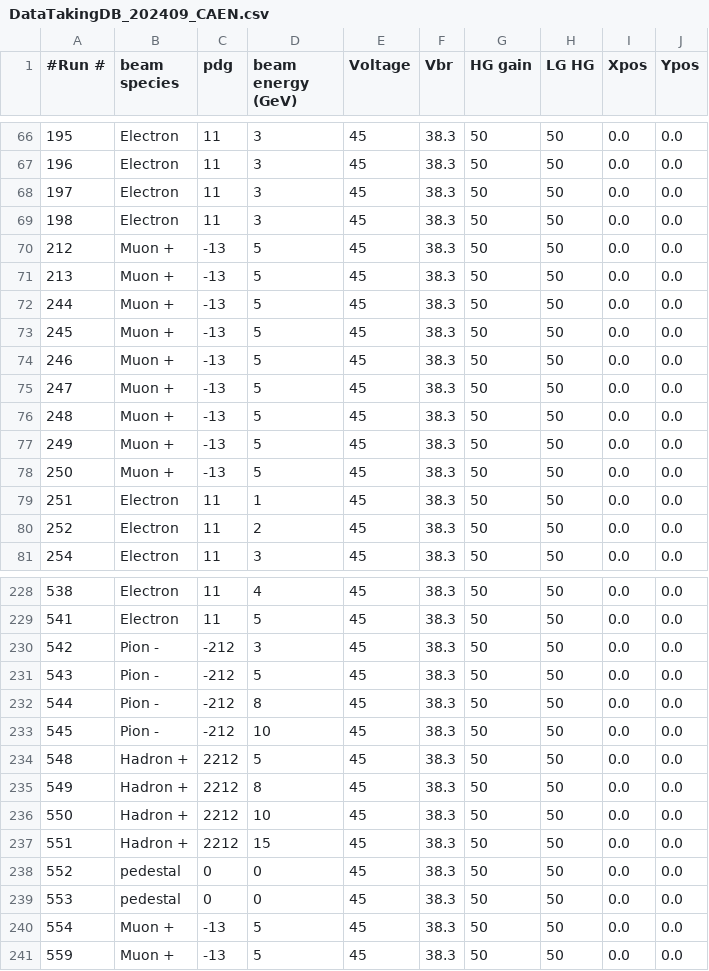
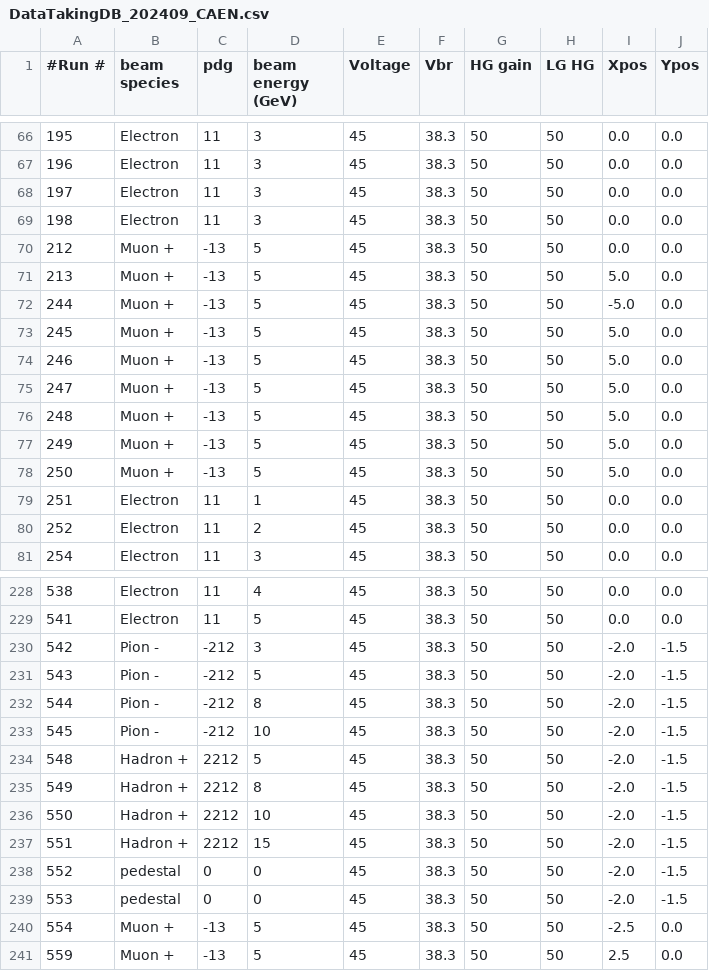
Before and after one commit to FriederikeBock/epiclfhcal, a CSV file: configs/DataTakingDB_202409_CAEN.csv, drawn as a sheet; only a part is shown, gaps mark what is left out; the diff covers the shown part only.

```diff
--- a/configs/DataTakingDB_202409_CAEN.csv
+++ b/configs/DataTakingDB_202409_CAEN.csv
@@ -70,10 +70,10 @@
 212,Muon +,-13,5,45,38.3,50,50,0.0,0.0
-213,Muon +,-13,5,45,38.3,50,50,0.0,0.0
-244,Muon +,-13,5,45,38.3,50,50,0.0,0.0
-245,Muon +,-13,5,45,38.3,50,50,0.0,0.0
-246,Muon +,-13,5,45,38.3,50,50,0.0,0.0
-247,Muon +,-13,5,45,38.3,50,50,0.0,0.0
-248,Muon +,-13,5,45,38.3,50,50,0.0,0.0
-249,Muon +,-13,5,45,38.3,50,50,0.0,0.0
-250,Muon +,-13,5,45,38.3,50,50,0.0,0.0
+213,Muon +,-13,5,45,38.3,50,50,5.0,0.0
+244,Muon +,-13,5,45,38.3,50,50,-5.0,0.0
+245,Muon +,-13,5,45,38.3,50,50,5.0,0.0
+246,Muon +,-13,5,45,38.3,50,50,5.0,0.0
+247,Muon +,-13,5,45,38.3,50,50,5.0,0.0
+248,Muon +,-13,5,45,38.3,50,50,5.0,0.0
+249,Muon +,-13,5,45,38.3,50,50,5.0,0.0
+250,Muon +,-13,5,45,38.3,50,50,5.0,0.0
 251,Electron,11,1,45,38.3,50,50,0.0,0.0
@@ -229,13 +229,13 @@
 541,Electron,11,5,45,38.3,50,50,0.0,0.0
-542,Pion -,-212,3,45,38.3,50,50,0.0,0.0
-543,Pion -,-212,5,45,38.3,50,50,0.0,0.0
-544,Pion -,-212,8,45,38.3,50,50,0.0,0.0
-545,Pion -,-212,10,45,38.3,50,50,0.0,0.0
-548,Hadron +,2212,5,45,38.3,50,50,0.0,0.0
-549,Hadron +,2212,8,45,38.3,50,50,0.0,0.0
-550,Hadron +,2212,10,45,38.3,50,50,0.0,0.0
-551,Hadron +,2212,15,45,38.3,50,50,0.0,0.0
-552,pedestal,0,0,45,38.3,50,50,0.0,0.0
-553,pedestal,0,0,45,38.3,50,50,0.0,0.0
-554,Muon +,-13,5,45,38.3,50,50,0.0,0.0
-559,Muon +,-13,5,45,38.3,50,50,0.0,0.0
+542,Pion -,-212,3,45,38.3,50,50,-2.0,-1.5
+543,Pion -,-212,5,45,38.3,50,50,-2.0,-1.5
+544,Pion -,-212,8,45,38.3,50,50,-2.0,-1.5
+545,Pion -,-212,10,45,38.3,50,50,-2.0,-1.5
+548,Hadron +,2212,5,45,38.3,50,50,-2.0,-1.5
+549,Hadron +,2212,8,45,38.3,50,50,-2.0,-1.5
+550,Hadron +,2212,10,45,38.3,50,50,-2.0,-1.5
+551,Hadron +,2212,15,45,38.3,50,50,-2.0,-1.5
+552,pedestal,0,0,45,38.3,50,50,-2.0,-1.5
+553,pedestal,0,0,45,38.3,50,50,-2.0,-1.5
+554,Muon +,-13,5,45,38.3,50,50,-2.5,0.0
+559,Muon +,-13,5,45,38.3,50,50,2.5,0.0
```
Also changed, not shown: 111 edited cells elsewhere in this file, configs/DataTakingDB_TBOct2023_PST09-20231011.csv, configs/DataTakingDB_TBOct2023_PST09-20231012.csv, 16 other files.
